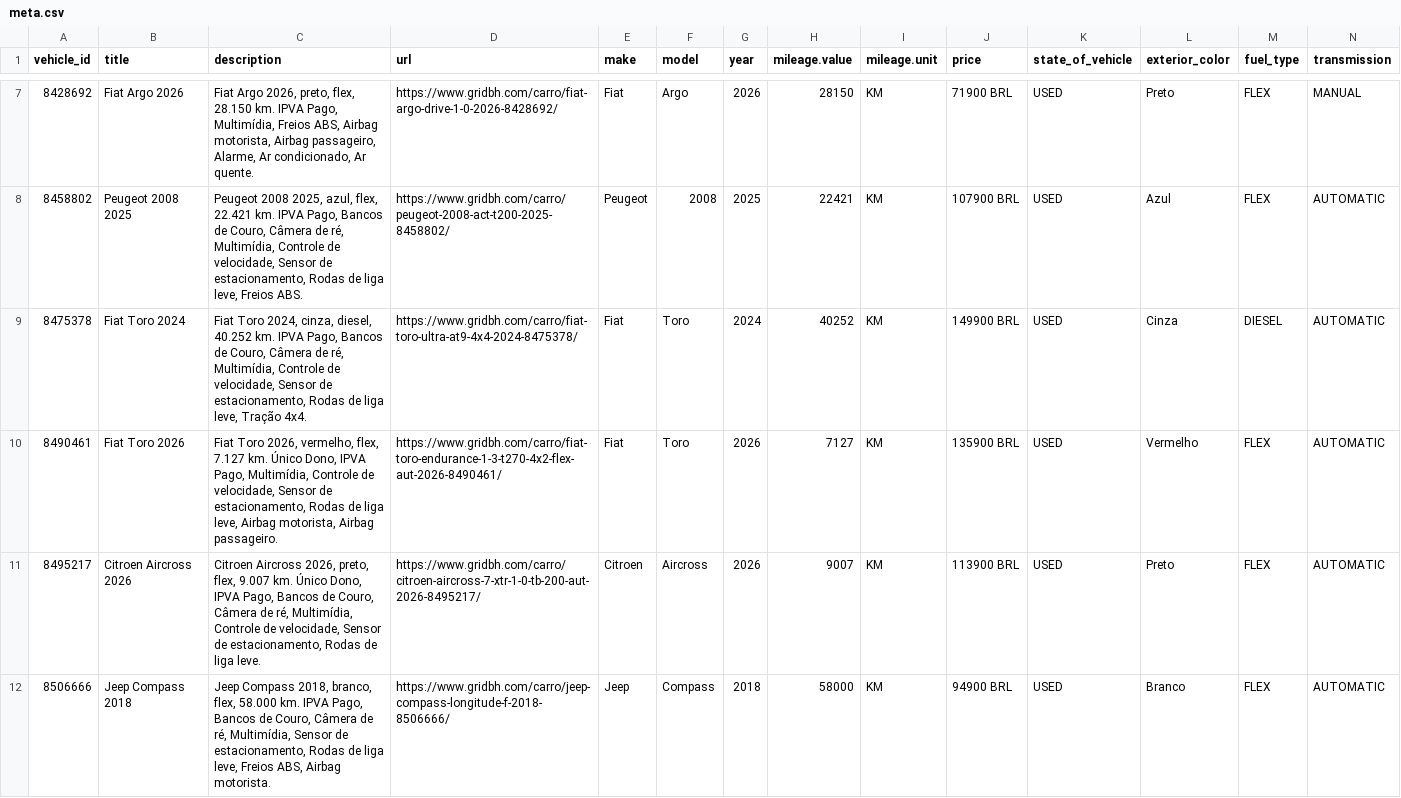
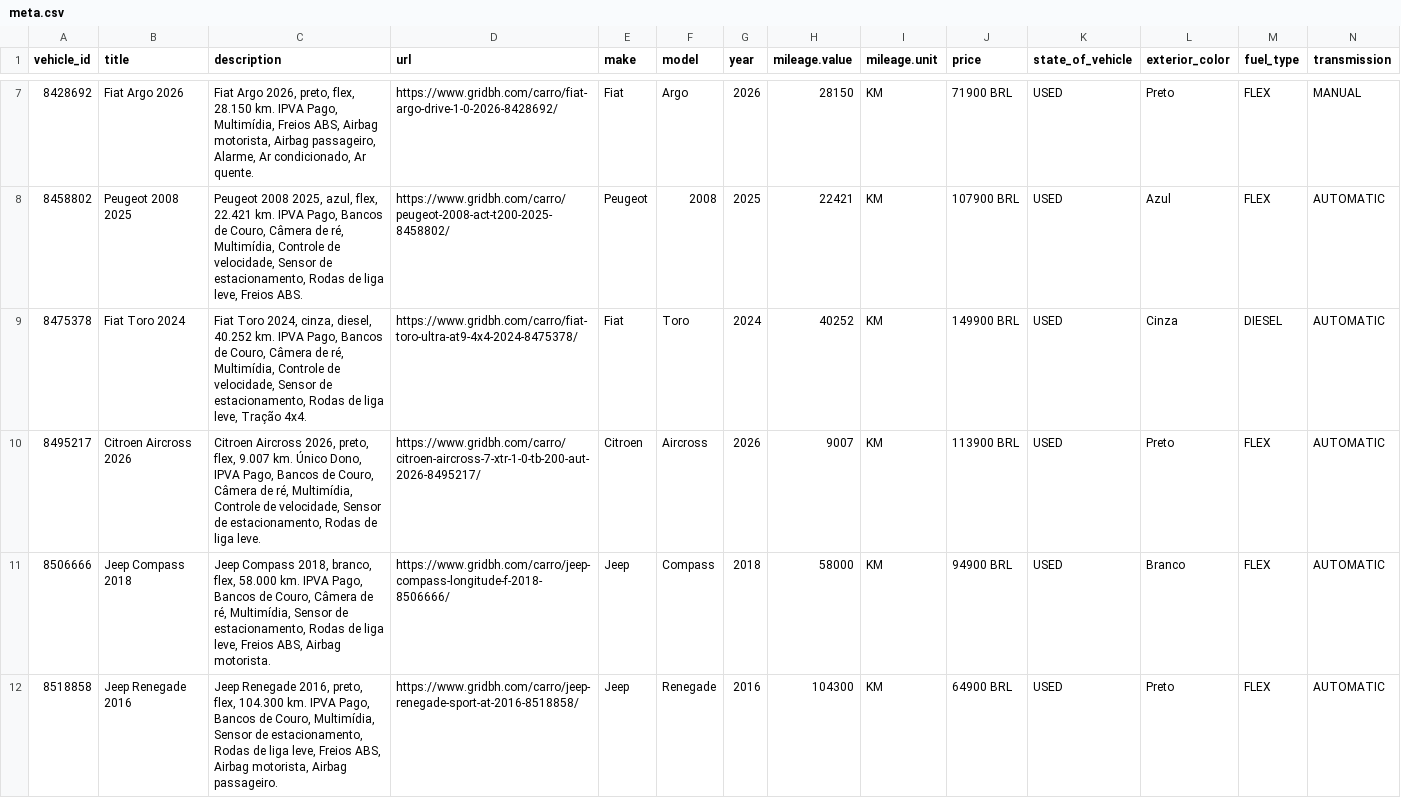
Before and after one commit to isaacroj96-bit/grid-site, a CSV file: dados/meta.csv, drawn as a sheet; only a part is shown, gaps mark what is left out; the shorter side is filled out with more unchanged rows; rows hold the shown columns only; the diff names each change by its address in the sheet, - before the commit and + after, or states it on an @@ line.

Commit message:
estoque: 20 disponíveis, 0 em preparação · meta: 19

```diff
--- a/dados/meta.csv
+++ b/dados/meta.csv
-row 10: 8490461 | Fiat Toro 2026 | Fiat Toro 2026, vermelho, flex, 7.127 km. Único Dono, IPVA Pago, Multimídia, Controle de velocidade, Sensor de estacionamento, Rodas de liga leve, Airbag motorista, Airbag passageiro. | https://www.gridbh.com/carro/fiat-toro-endurance-1-3-t270-4x2-flex-aut-2026-8490461/ | Fiat | Toro | 2026 | 7127 | KM | 135900 BRL | USED | Vermelho | FLEX | AUTOMATIC
```
